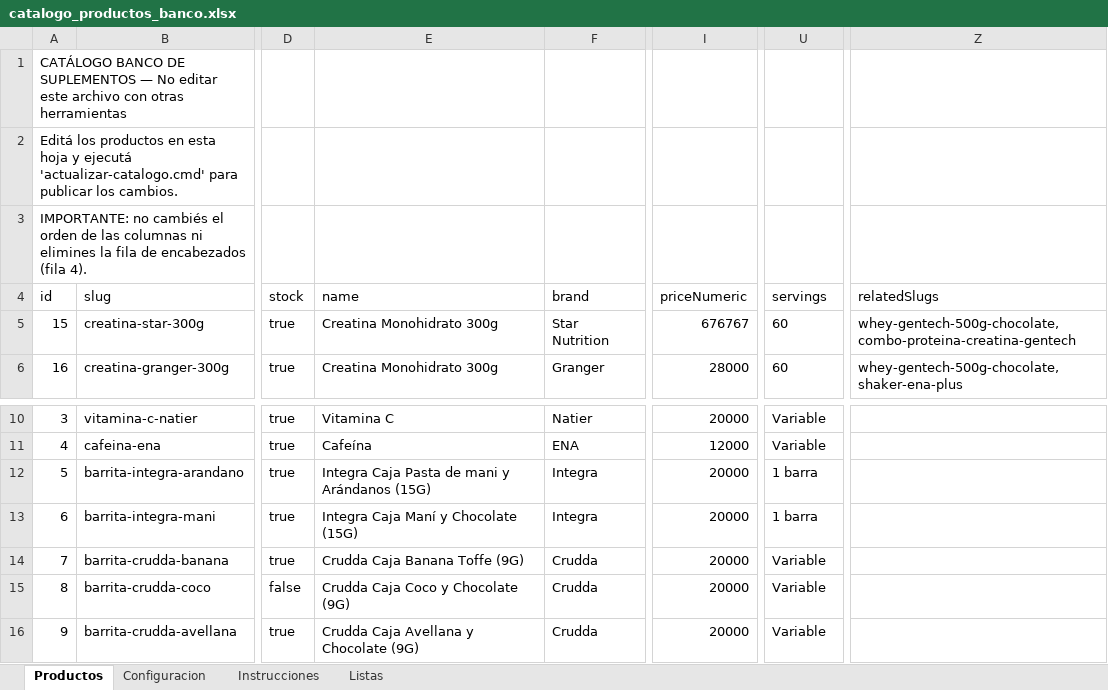
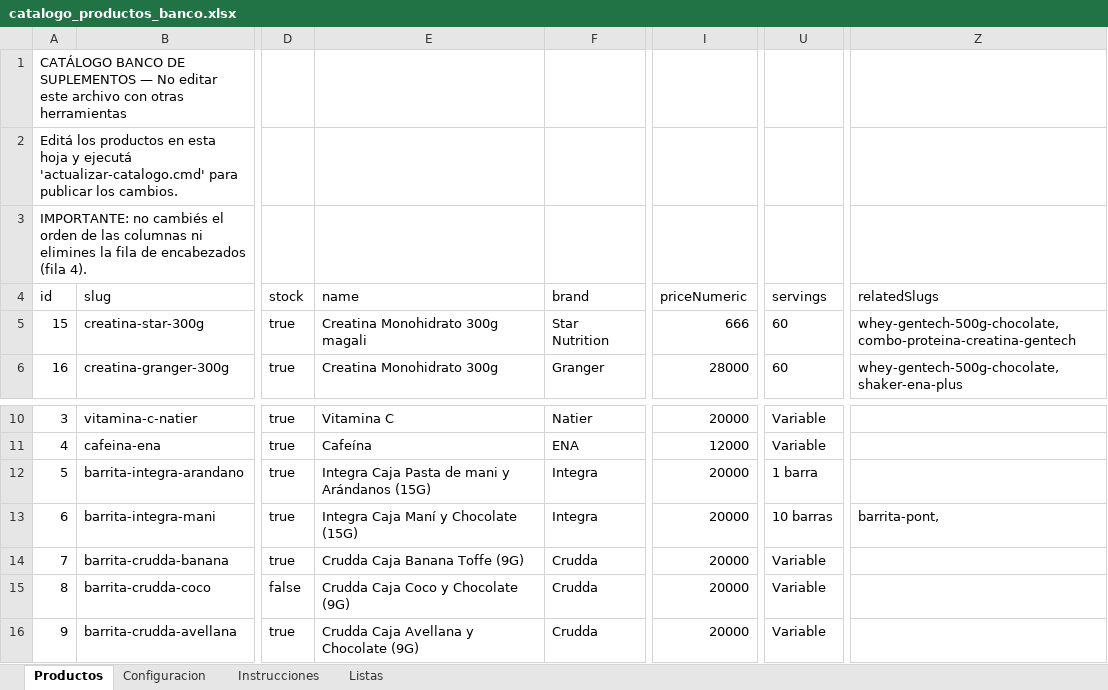
Before and after one commit to MaxiWR/MaxiWR.github.io, an Excel workbook: catalogo_productos_banco.xlsx, sheet Productos, drawn as a sheet; only a part is shown, gaps mark what is left out; values as stored, in another font and other column widths than the file's, no borders; the diff names each change by its address in the sheet, - before the commit and + after, or states it on an @@ line.

Commit message:
Actualizo productos, precios y stock

```diff
--- a/catalogo_productos_banco.xlsx (sheet Productos)
+++ b/catalogo_productos_banco.xlsx (sheet Productos)
-E5 (name): Creatina Monohidrato 300g
+E5 (name): Creatina Monohidrato 300g magali
-I5 (priceNumeric): 676767
+I5 (priceNumeric): 666
-U13 (servings): 1 barra
+U13 (servings): 10 barras
-Z13 (relatedSlugs): (empty)
+Z13 (relatedSlugs): barrita-pont,
```
Also changed, not shown: 4 other files.
